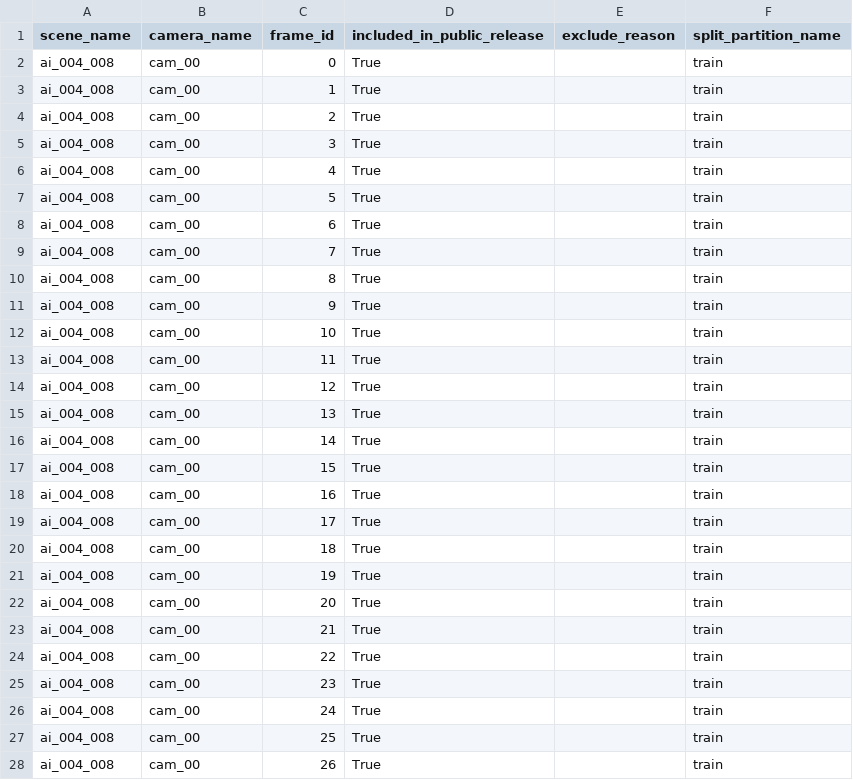
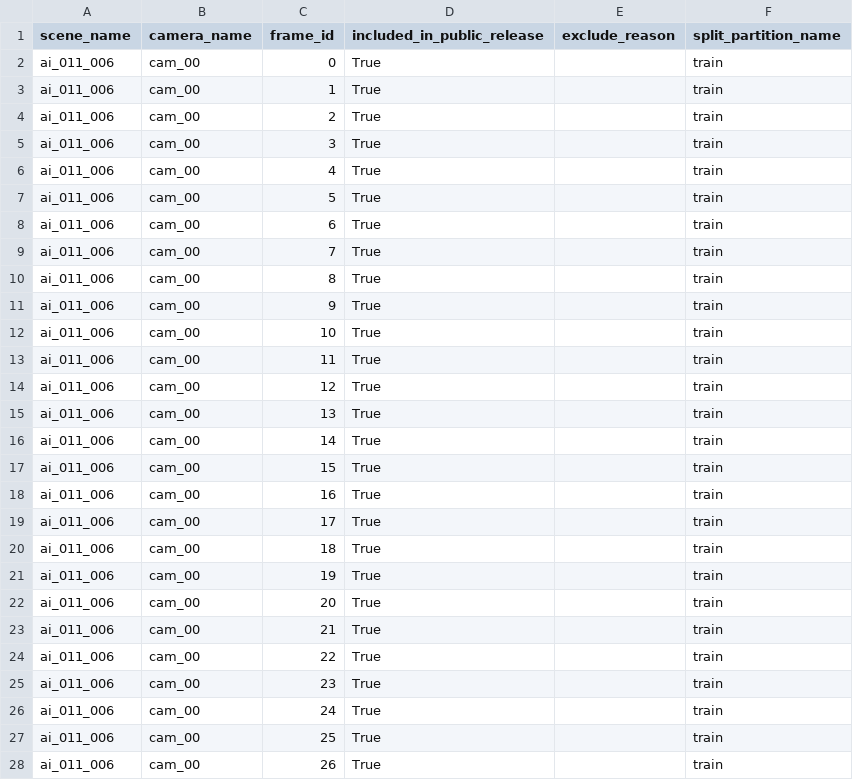
Before and after one commit to OHo315/mvp-depth-refinement, a CSV file: data_split/hypersim_depth/metadata_images_split_scene_v1_small.csv, drawn as a sheet; only a part is shown; the diff covers the shown part only.

```diff
--- a/data_split/hypersim_depth/metadata_images_split_scene_v1_small.csv
+++ b/data_split/hypersim_depth/metadata_images_split_scene_v1_small.csv
@@ -1,28 +1,28 @@
 scene_name,camera_name,frame_id,included_in_public_release,exclude_reason,split_partition_name
-ai_004_008,cam_00,0,True,,train
-ai_004_008,cam_00,1,True,,train
-ai_004_008,cam_00,2,True,,train
-ai_004_008,cam_00,3,True,,train
-ai_004_008,cam_00,4,True,,train
-ai_004_008,cam_00,5,True,,train
-ai_004_008,cam_00,6,True,,train
-ai_004_008,cam_00,7,True,,train
-ai_004_008,cam_00,8,True,,train
-ai_004_008,cam_00,9,True,,train
-ai_004_008,cam_00,10,True,,train
-ai_004_008,cam_00,11,True,,train
-ai_004_008,cam_00,12,True,,train
-ai_004_008,cam_00,13,True,,train
-ai_004_008,cam_00,14,True,,train
-ai_004_008,cam_00,15,True,,train
-ai_004_008,cam_00,16,True,,train
-ai_004_008,cam_00,17,True,,train
-ai_004_008,cam_00,18,True,,train
-ai_004_008,cam_00,19,True,,train
-ai_004_008,cam_00,20,True,,train
-ai_004_008,cam_00,21,True,,train
-ai_004_008,cam_00,22,True,,train
-ai_004_008,cam_00,23,True,,train
-ai_004_008,cam_00,24,True,,train
-ai_004_008,cam_00,25,True,,train
-ai_004_008,cam_00,26,True,,train
+ai_011_006,cam_00,0,True,,train
+ai_011_006,cam_00,1,True,,train
+ai_011_006,cam_00,2,True,,train
+ai_011_006,cam_00,3,True,,train
+ai_011_006,cam_00,4,True,,train
+ai_011_006,cam_00,5,True,,train
+ai_011_006,cam_00,6,True,,train
+ai_011_006,cam_00,7,True,,train
+ai_011_006,cam_00,8,True,,train
+ai_011_006,cam_00,9,True,,train
+ai_011_006,cam_00,10,True,,train
+ai_011_006,cam_00,11,True,,train
+ai_011_006,cam_00,12,True,,train
+ai_011_006,cam_00,13,True,,train
+ai_011_006,cam_00,14,True,,train
+ai_011_006,cam_00,15,True,,train
+ai_011_006,cam_00,16,True,,train
+ai_011_006,cam_00,17,True,,train
+ai_011_006,cam_00,18,True,,train
+ai_011_006,cam_00,19,True,,train
+ai_011_006,cam_00,20,True,,train
+ai_011_006,cam_00,21,True,,train
+ai_011_006,cam_00,22,True,,train
+ai_011_006,cam_00,23,True,,train
+ai_011_006,cam_00,24,True,,train
+ai_011_006,cam_00,25,True,,train
+ai_011_006,cam_00,26,True,,train
```
Also changed, not shown: 173 edited cells elsewhere in this file, 9 other files.
